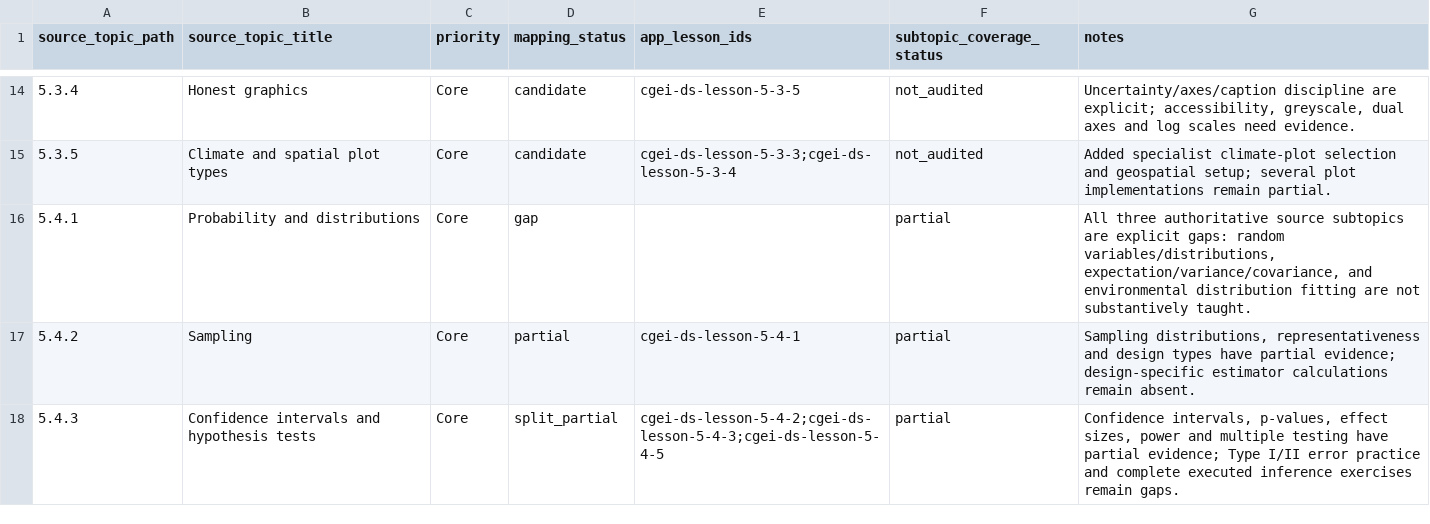
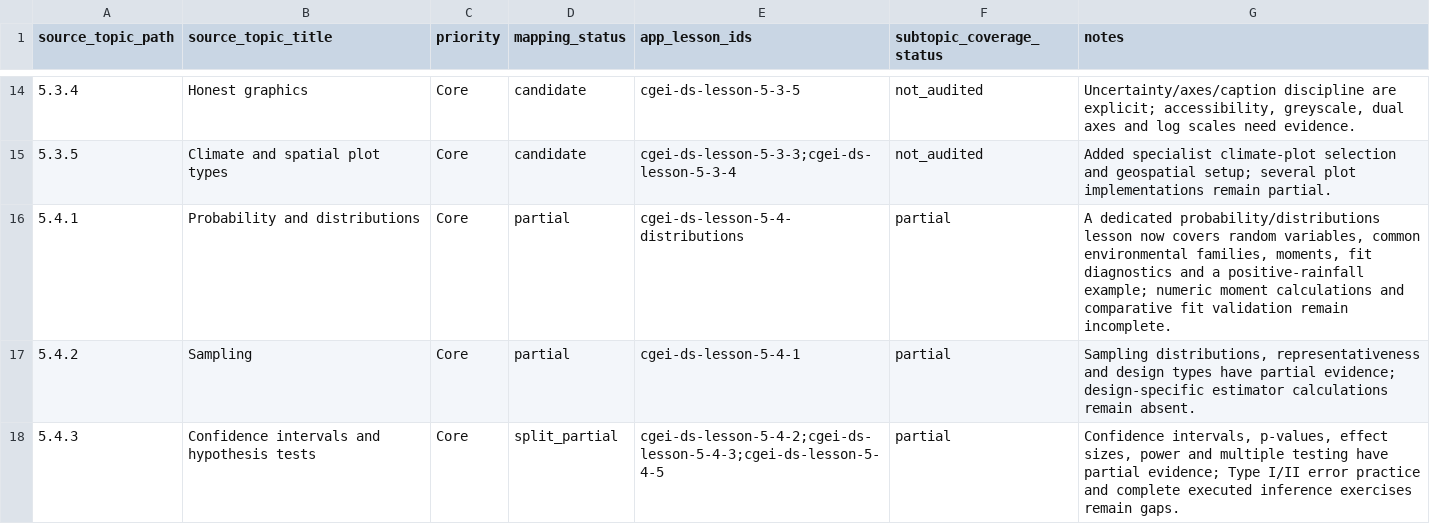
Before and after one commit to musab-shahid/my-study, a CSV file: docs/cgei/subject-5-topic-crosswalk.csv, drawn as a sheet; only a part is shown, gaps mark what is left out.

Commit message:
docs(cgei): update Unit 5.4 distribution coverage status

```diff
--- a/docs/cgei/subject-5-topic-crosswalk.csv
+++ b/docs/cgei/subject-5-topic-crosswalk.csv
@@ -15,3 +15,3 @@ source_topic_path,source_topic_title,priority,mapping_status,app_lesson_ids,subt
 5.3.5,Climate and spatial plot types,Core,candidate,cgei-ds-lesson-5-3-3;cgei-ds-lesson-5-3-4,not_audited,Added specialist climate-plot selection and geospatial setup; several plot implementations remain partial.
-5.4.1,Probability and distributions,Core,gap,,partial,"All three authoritative source subtopics are explicit gaps: random variables/distributions, expectation/variance/covariance, and environmental distribution fitting are not substantively taught."
+5.4.1,Probability and distributions,Core,partial,cgei-ds-lesson-5-4-distributions,partial,"A dedicated probability/distributions lesson now covers random variables, common environmental families, moments, fit diagnostics and a positive-rainfall example; numeric moment calculations and comparative fit validation remain incomplete."
 5.4.2,Sampling,Core,partial,cgei-ds-lesson-5-4-1,partial,"Sampling distributions, representativeness and design types have partial evidence; design-specific estimator calculations remain absent."
```
